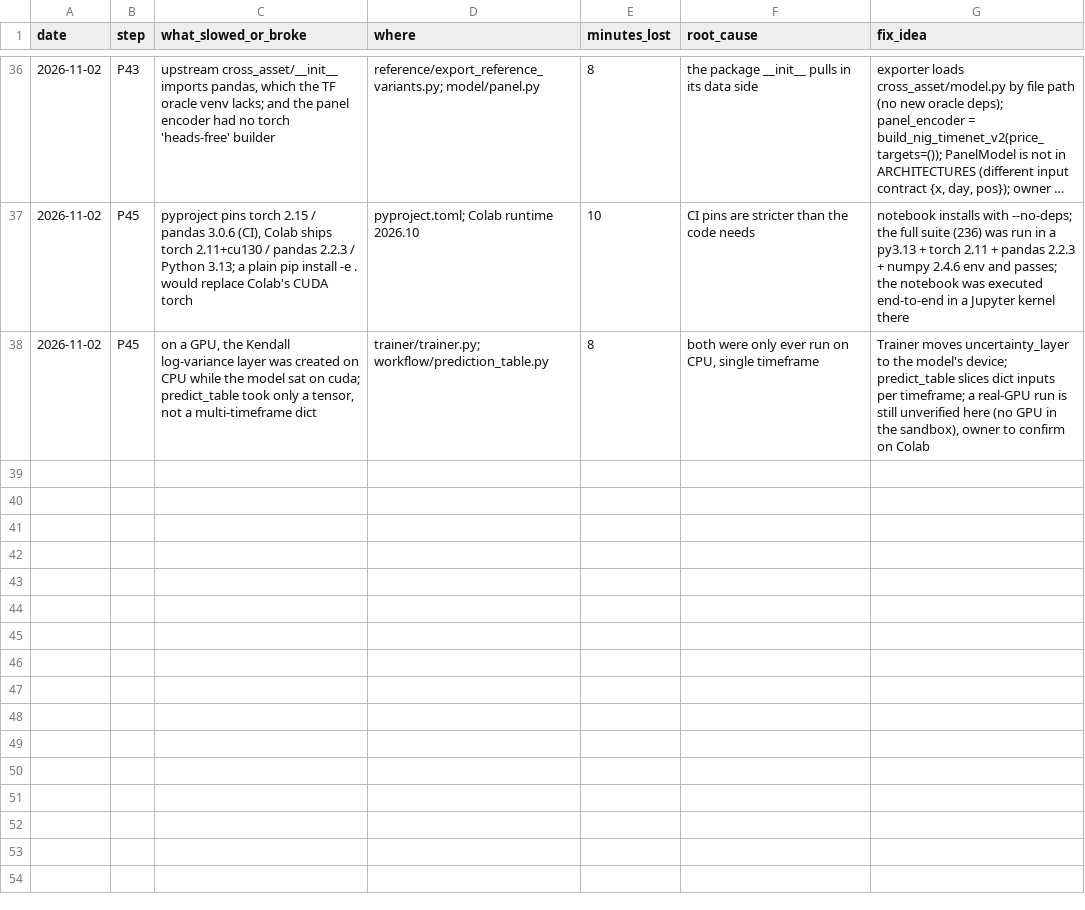
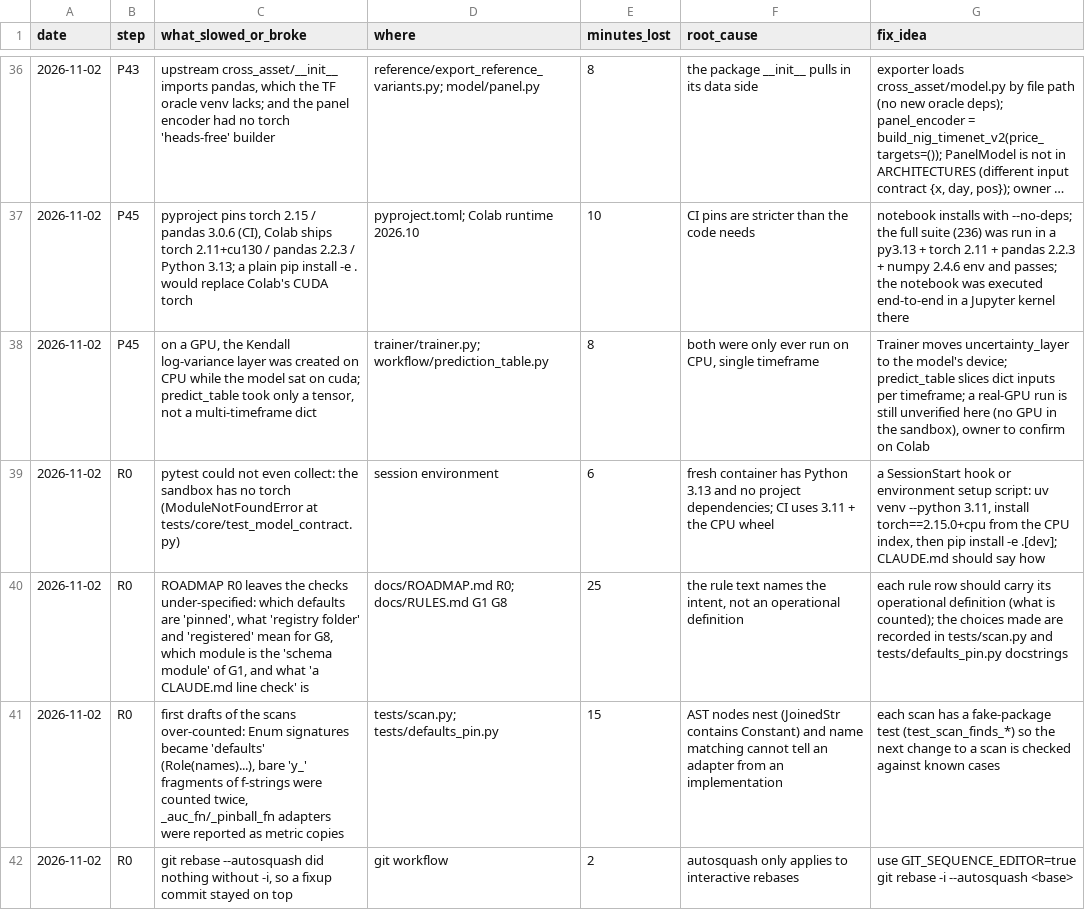
Before and after one commit to yuosef772424/nig-timenet-torch, a CSV file: docs/friction_log.csv, drawn as a sheet; only a part is shown, gaps mark what is left out; long unchanged cells end in …; the diff names each change by its address in the sheet, - before the commit and + after, or states it on an @@ line.

```diff
--- a/docs/friction_log.csv
+++ b/docs/friction_log.csv
+row 39: 2026-11-02 | R0 | pytest could not even collect: the sandbox has no torch (ModuleNotFoundError at tests/core/test_model_contract.py) | session environment | 6 | fresh container has Python 3.13 and no project dependencies; CI uses 3.11 + the CPU wheel | a SessionStart hook or environment setup script: uv venv --python 3.11, install torch==2.15.0+cpu from the CPU index, then pip install -e .[dev]; CLAUDE.md should say how
+row 40: 2026-11-02 | R0 | ROADMAP R0 leaves the checks under-specified: which defaults are 'pinned', what 'registry folder' and 'registered' mean for G8, which module is the 'schema module' of G1, and what 'a CLAUDE.md line check' is | docs/ROADMAP.md R0; docs/RULES.md G1 G8 | 25 | the rule text names the intent, not an operational definition | each rule row should carry its operational definition (what is counted); the choices made are recorded in tests/scan.py and tests/defaults_pin.py docstrings
+row 41: 2026-11-02 | R0 | first drafts of the scans over-counted: Enum signatures became 'defaults' (Role(names)...), bare 'y_' fragments of f-strings were counted twice, _auc_fn/_pinball_fn adapters were reported as metric copies | tests/scan.py; tests/defaults_pin.py | 15 | AST nodes nest (JoinedStr contains Constant) and name matching cannot tell an adapter from an implementation | each scan has a fake-package test (test_scan_finds_*) so the next change to a scan is checked against known cases
+row 42: 2026-11-02 | R0 | git rebase --autosquash did nothing without -i, so a fixup commit stayed on top | git workflow | 2 | autosquash only applies to interactive rebases | use GIT_SEQUENCE_EDITOR=true git rebase -i --autosquash <base>
```
Also changed, not shown: docs/bottlenecks.csv, 2 other files.
